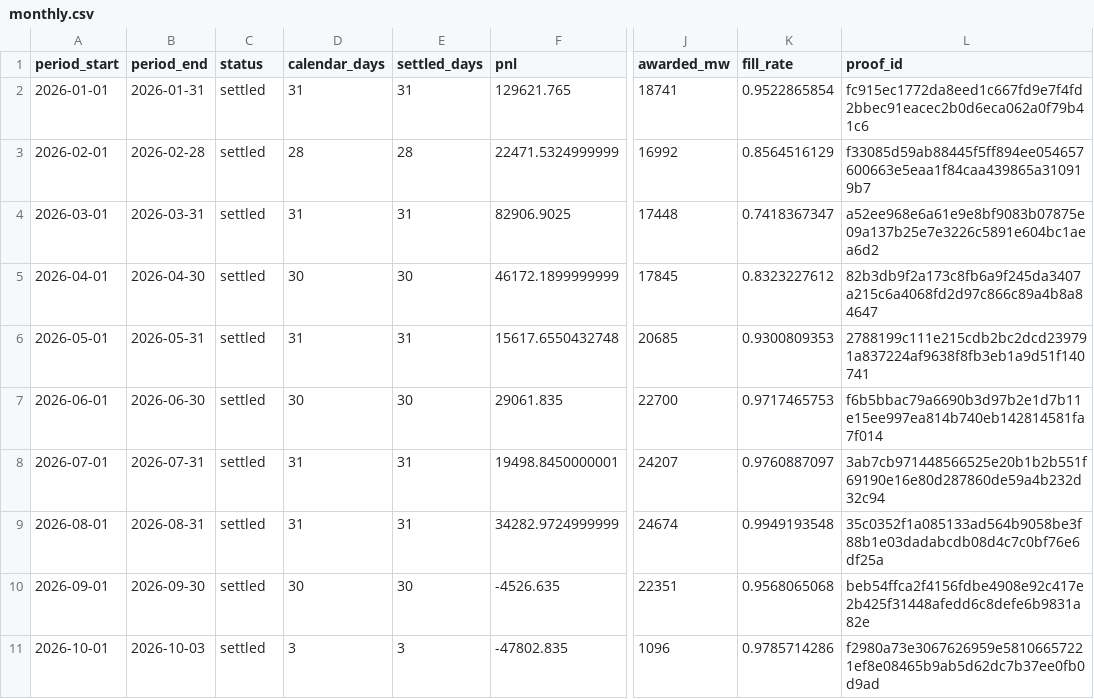
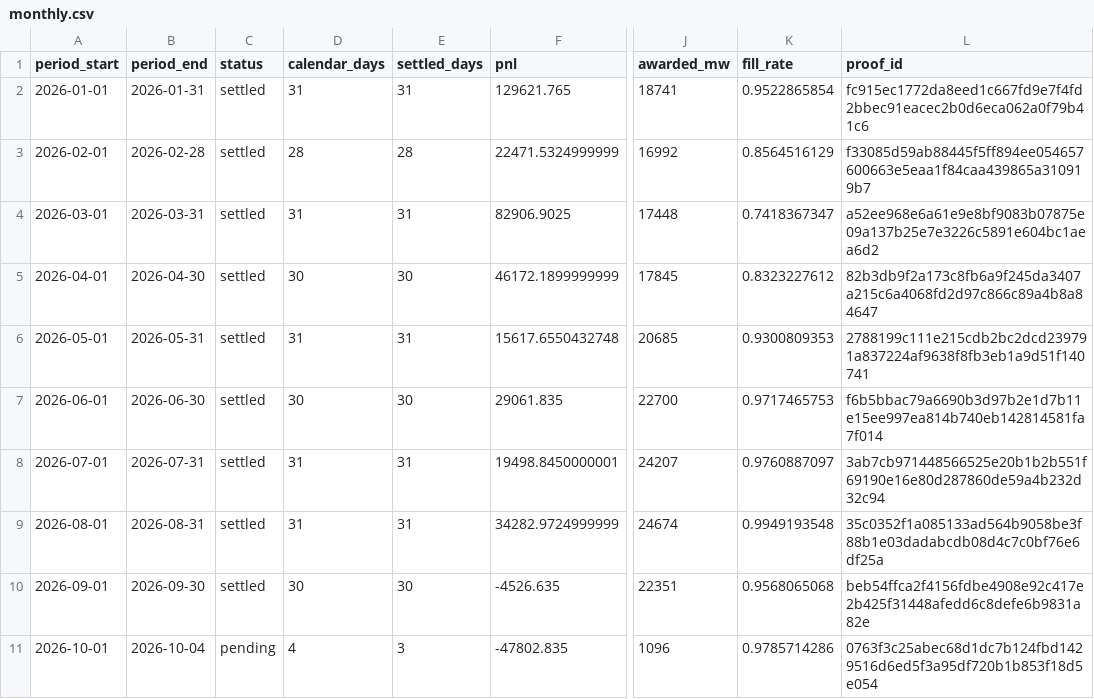
Before and after one commit to jameskim247/ptp-track-record, a CSV file: data/series-01/monthly.csv, drawn as a sheet; only a part is shown, gaps mark what is left out; the diff names each change by its address in the sheet, - before the commit and + after, or states it on an @@ line.

```diff
--- a/data/series-01/monthly.csv
+++ b/data/series-01/monthly.csv
-B11 (period_end): 2026-10-03
+B11 (period_end): 2026-10-04
-C11 (status): settled
+C11 (status): pending
-D11 (calendar_days): 3
+D11 (calendar_days): 4
-L11 (proof_id): f2980a73e3067626959e58106657221ef8e08465b9ab5d62dc7b37ee0fb0d9ad
+L11 (proof_id): 0763f3c25abec68d1dc7b124fbd1429516d6ed5f3a95df720b1b853f18d5e054
```
Also changed, not shown: data/series-01/daily.csv, data/series-01/summary.csv, 5 other files.
